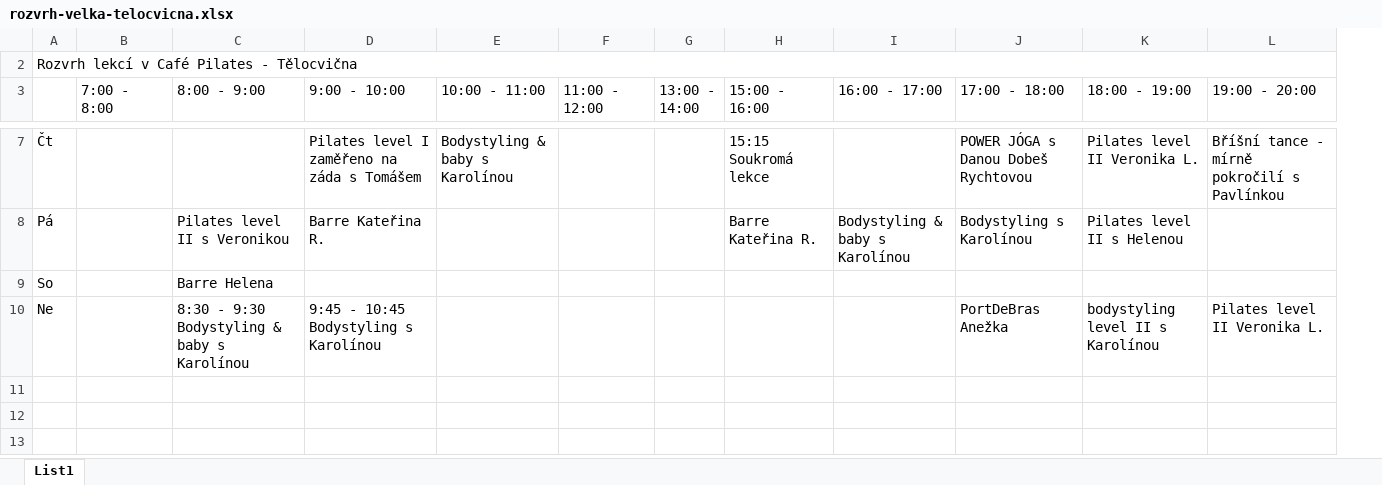
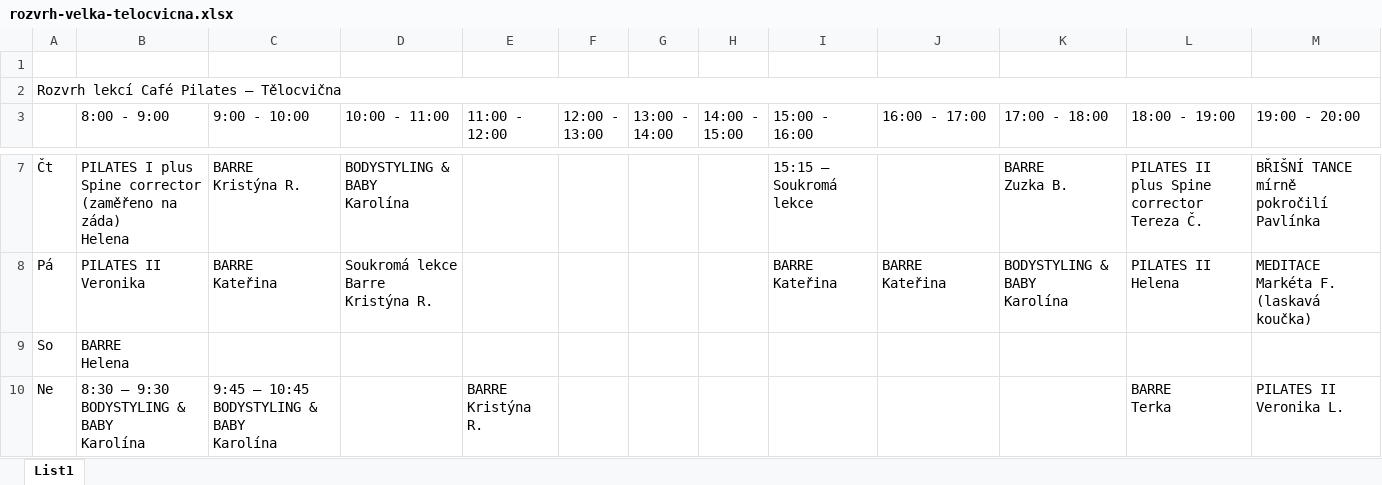
Before and after one commit to davidrynes/cafepilates, an Excel workbook: documents/rozvrh-velka-telocvicna.xlsx, sheet List1, drawn as a sheet; only a part is shown, gaps mark what is left out; values as stored, in another font and other column widths than the file's, no cell formats; removed rows and columns are numbered as before the commit, all else as after; ↵ is a line break in a cell; the diff covers the shown part only; the diff names each change by its address in the sheet, - before the commit and + after, or states it on an @@ line.

```diff
--- a/documents/rozvrh-velka-telocvicna.xlsx (sheet List1)
+++ b/documents/rozvrh-velka-telocvicna.xlsx (sheet List1)
-column B (7:00 - 8:00), empty
+column F (12:00 - 13:00), empty
+column H (14:00 - 15:00), empty
+row 1: (empty)
-A2: Rozvrh lekcí v Café Pilates - Tělocvična
+A2: Rozvrh lekcí Café Pilates – Tělocvična
-B7 (8:00 - 9:00): (empty)
+B7 (8:00 - 9:00): PILATES I plus Spine corrector (zaměřeno na záda) ↵ Helena
-C7 (9:00 - 10:00): Pilates level I zaměřeno na záda s Tomášem
+C7 (9:00 - 10:00): BARRE ↵ Kristýna R.
-D7 (10:00 - 11:00): Bodystyling & baby s Karolínou
+D7 (10:00 - 11:00): BODYSTYLING & BABY ↵ Karolína
-I7 (15:00 - 16:00): 15:15 Soukromá lekce
+I7 (15:00 - 16:00): 15:15 – Soukromá lekce
-K7 (17:00 - 18:00): POWER JÓGA s Danou Dobeš Rychtovou
+K7 (17:00 - 18:00): BARRE ↵ Zuzka B.
-L7 (18:00 - 19:00): Pilates level II Veronika L.
+L7 (18:00 - 19:00): PILATES II plus Spine corrector ↵ Tereza Č.
-M7 (19:00 - 20:00): Bříšní tance - mírně pokročilí s Pavlínkou
+M7 (19:00 - 20:00): BŘIŠNÍ TANCE mírně pokročilí ↵ Pavlínka
-B8 (8:00 - 9:00): Pilates level II s Veronikou
+B8 (8:00 - 9:00): PILATES II ↵ Veronika
-C8 (9:00 - 10:00): Barre Kateřina R.
+C8 (9:00 - 10:00): BARRE ↵ Kateřina
-D8 (10:00 - 11:00): (empty)
+D8 (10:00 - 11:00): Soukromá lekce Barre ↵ Kristýna R.
-I8 (15:00 - 16:00): Barre Kateřina R.
+I8 (15:00 - 16:00): BARRE ↵ Kateřina
-J8 (16:00 - 17:00): Bodystyling & baby s Karolínou
+J8 (16:00 - 17:00): BARRE ↵ Kateřina
-K8 (17:00 - 18:00): Bodystyling s Karolínou
+K8 (17:00 - 18:00): BODYSTYLING & BABY ↵ Karolína
-L8 (18:00 - 19:00): Pilates level II s Helenou
+L8 (18:00 - 19:00): PILATES II ↵ Helena
-M8 (19:00 - 20:00): (empty)
+M8 (19:00 - 20:00): MEDITACE ↵ Markéta F. (laskavá koučka)
-B9 (8:00 - 9:00): Barre Helena
+B9 (8:00 - 9:00): BARRE ↵ Helena
-B10 (8:00 - 9:00): 8:30 - 9:30 Bodystyling & baby s Karolínou
+B10 (8:00 - 9:00): 8:30 – 9:30 ↵ BODYSTYLING & BABY ↵ Karolína
-C10 (9:00 - 10:00): 9:45 - 10:45 Bodystyling s Karolínou
+C10 (9:00 - 10:00): 9:45 – 10:45 ↵ BODYSTYLING & BABY ↵ Karolína
-E10 (11:00 - 12:00): (empty)
+E10 (11:00 - 12:00): BARRE ↵ Kristýna R.
-K10 (17:00 - 18:00): PortDeBras Anežka
+K10 (17:00 - 18:00): (empty)
-L10 (18:00 - 19:00): bodystyling level II s Karolínou
+L10 (18:00 - 19:00): BARRE ↵ Terka
-M10 (19:00 - 20:00): Pilates level II Veronika L.
+M10 (19:00 - 20:00): PILATES II Veronika L.
```
Also changed, not shown: 24 edited cells elsewhere in this sheet, cell formats, documents/rozvrh-reformery.xlsx.
